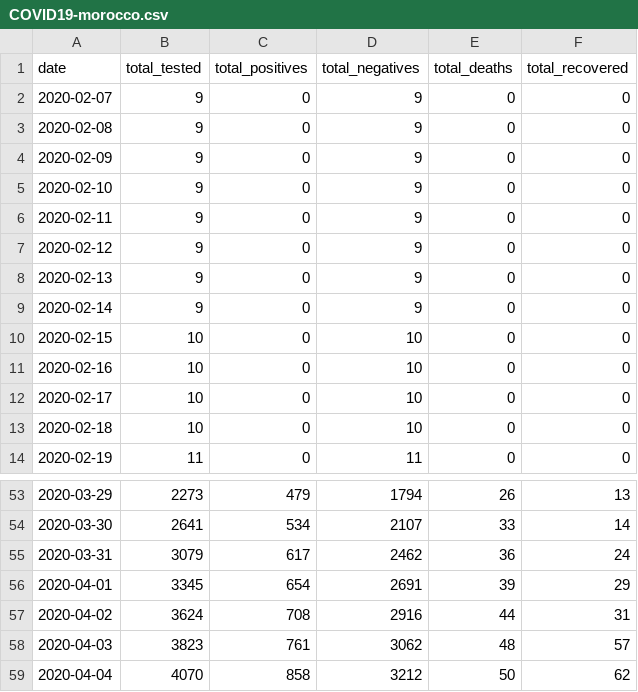
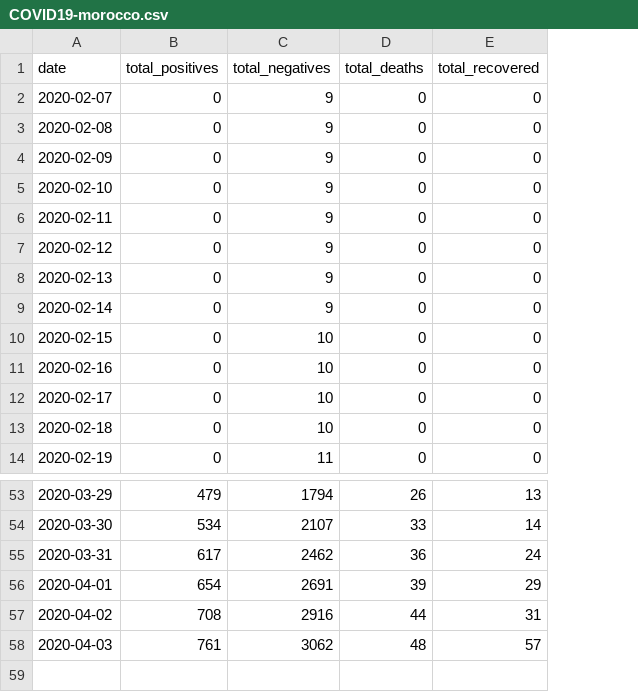
Before and after one commit to leMedi/covid19-morocco-dataset, a CSV file: COVID19-morocco.csv, drawn as a sheet; only a part is shown, gaps mark what is left out; the diff names each change by its address in the sheet, - before the commit and + after, or states it on an @@ line.

Commit message:
remove total tested

```diff
--- a/COVID19-morocco.csv
+++ b/COVID19-morocco.csv
-column B (total_tested), rows 2-14: 9 | 9 | 9 | 9 | 9 | 9 | 9 | 9 | 10 | 10 | 10 | 10 | 11; rows 53-58: 2273 | 2641 | 3079 | 3345 | 3624 | 3823
-row 59: 2020-04-04 | 4070 | 858 | 3212 | 50 | 62
```
Also changed, not shown: 1 other file.
